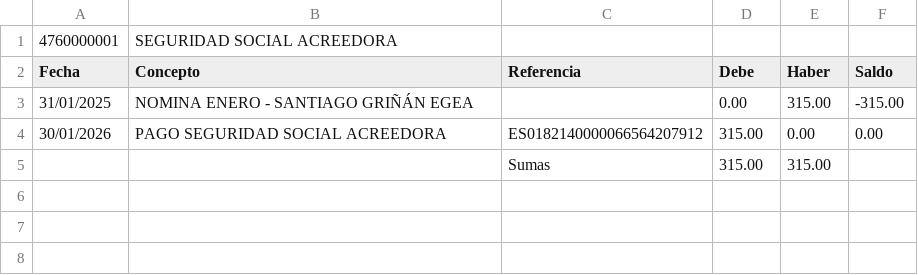
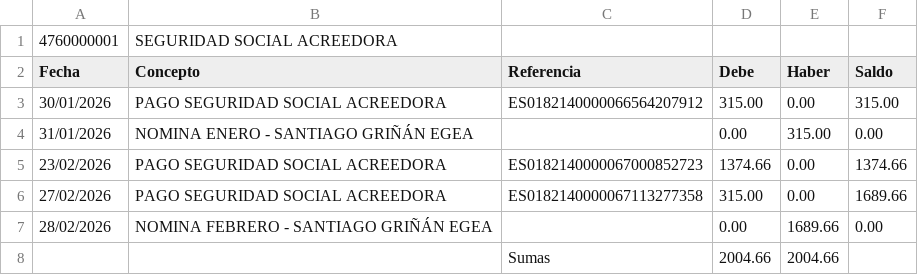
Before and after one commit to smvsur/Contabilidad.2026, a CSV file: Resultado/Tables/4760000001 SEGURIDAD SOCIAL ACREEDORA.csv, drawn as a sheet.

```diff
--- a/Resultado/Tables/4760000001 SEGURIDAD SOCIAL ACREEDORA.csv
+++ b/Resultado/Tables/4760000001 SEGURIDAD SOCIAL ACREEDORA.csv
@@ -2,4 +2,7 @@
 Fecha;Concepto;Referencia;Debe;Haber;Saldo;
-31/01/2025;NOMINA ENERO - SANTIAGO GRIÑÁN EGEA;;0.00;315.00;-315.00;
-30/01/2026;PAGO SEGURIDAD SOCIAL ACREEDORA;ES0182140000066564207912;315.00;0.00;0.00;
-;;Sumas;315.00;315.00;
+30/01/2026;PAGO SEGURIDAD SOCIAL ACREEDORA;ES0182140000066564207912;315.00;0.00;315.00;
+31/01/2026;NOMINA ENERO - SANTIAGO GRIÑÁN EGEA;;0.00;315.00;0.00;
+23/02/2026;PAGO SEGURIDAD SOCIAL ACREEDORA;ES0182140000067000852723;1374.66;0.00;1374.66;
+27/02/2026;PAGO SEGURIDAD SOCIAL ACREEDORA;ES0182140000067113277358;315.00;0.00;1689.66;
+28/02/2026;NOMINA FEBRERO - SANTIAGO GRIÑÁN EGEA;;0.00;1689.66;0.00;
+;;Sumas;2004.66;2004.66;
```
Also changed, not shown: Data/Extractos/2026_02-BBVA.csv, Data/Link/Link.csv, 10 other files.
